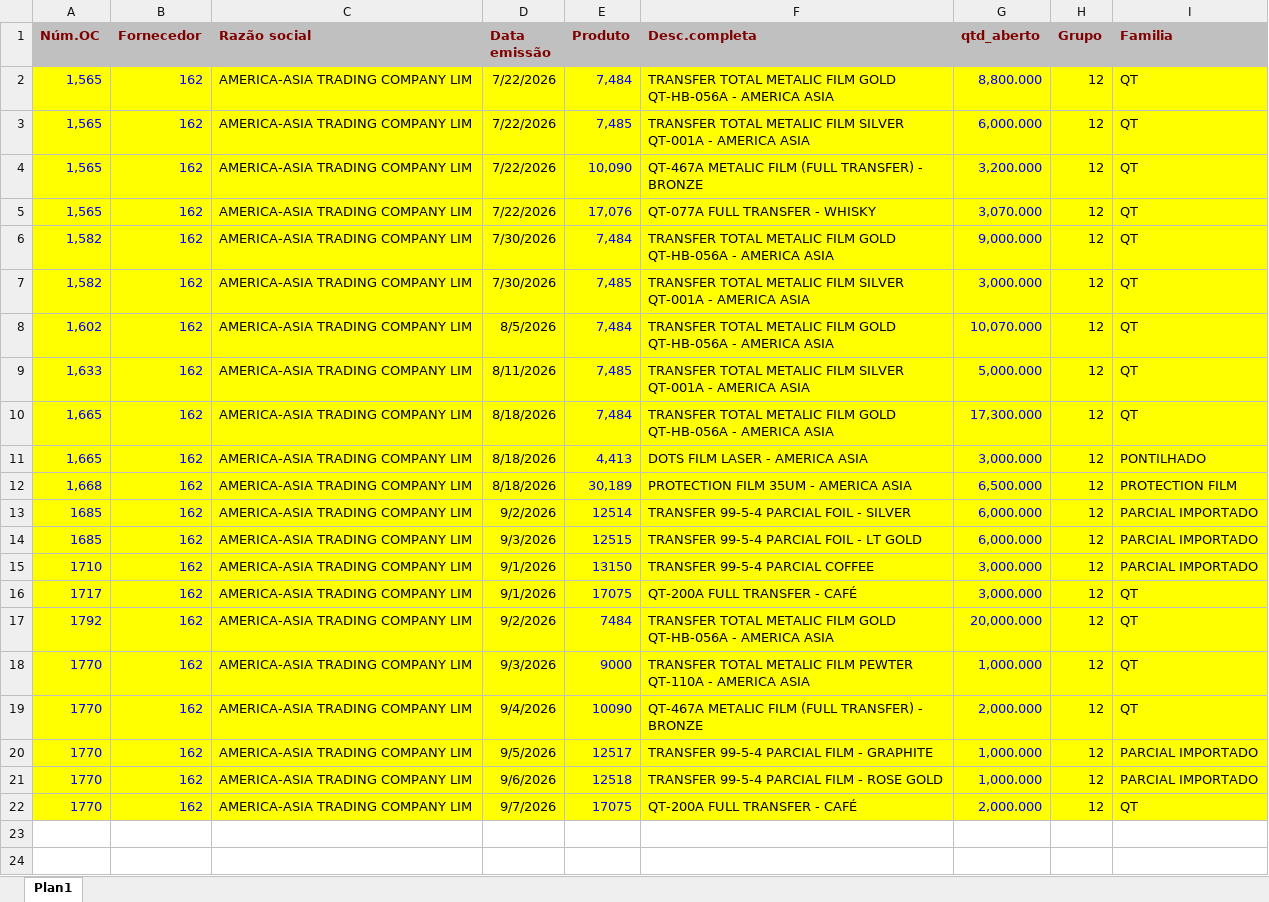
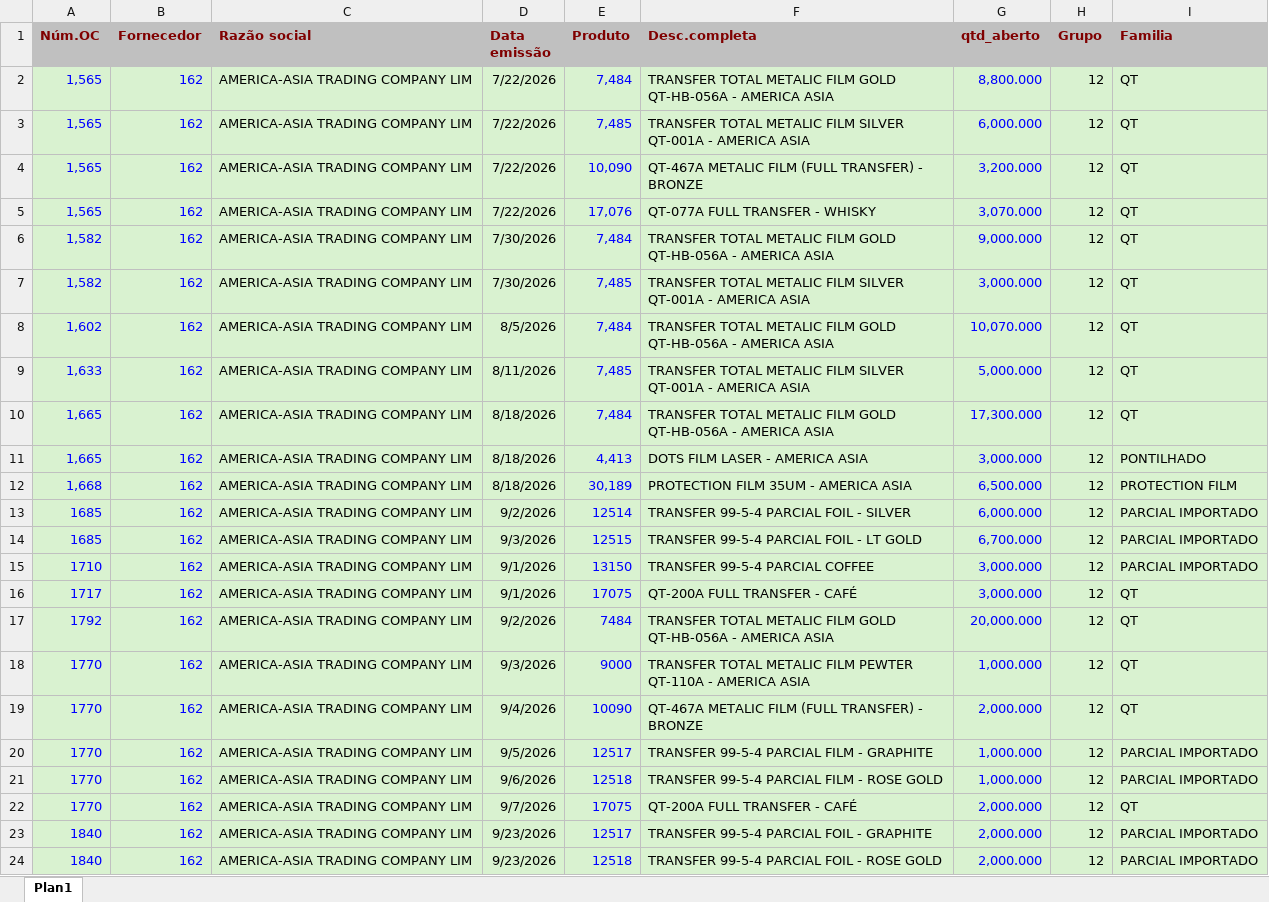
Before and after one commit to afbertuolsmart/TRANSFER-ANALISES, an Excel workbook: data-source/COMPRATRANSFER.xlsx, sheet Plan1, drawn as a sheet; values as stored, in another font and other column widths than the file's, no borders; the diff names each change by its address in the sheet, - before the commit and + after, or states it on an @@ line.

```diff
--- a/data-source/COMPRATRANSFER.xlsx (sheet Plan1)
+++ b/data-source/COMPRATRANSFER.xlsx (sheet Plan1)
-A2:I22 fill: #FFFF00
+A2:I22 fill: #D9F2D0
-G14 (qtd_aberto): 6,000.000
+G14 (qtd_aberto): 6,700.000
+row 23: 1840 | 162 | AMERICA-ASIA TRADING COMPANY LIM | 9/23/2026 | 12517 | TRANSFER 99-5-4 PARCIAL FOIL - GRAPHITE | 2,000.000 | 12 | PARCIAL IMPORTADO
+row 24: 1840 | 162 | AMERICA-ASIA TRADING COMPANY LIM | 9/23/2026 | 12518 | TRANSFER 99-5-4 PARCIAL FOIL - ROSE GOLD | 2,000.000 | 12 | PARCIAL IMPORTADO
```
Also changed, not shown: data-source/CONSUMOTRANSFER.xlsx, data-source/ESTOQUETRANSFER.xlsx, 4 other files.
